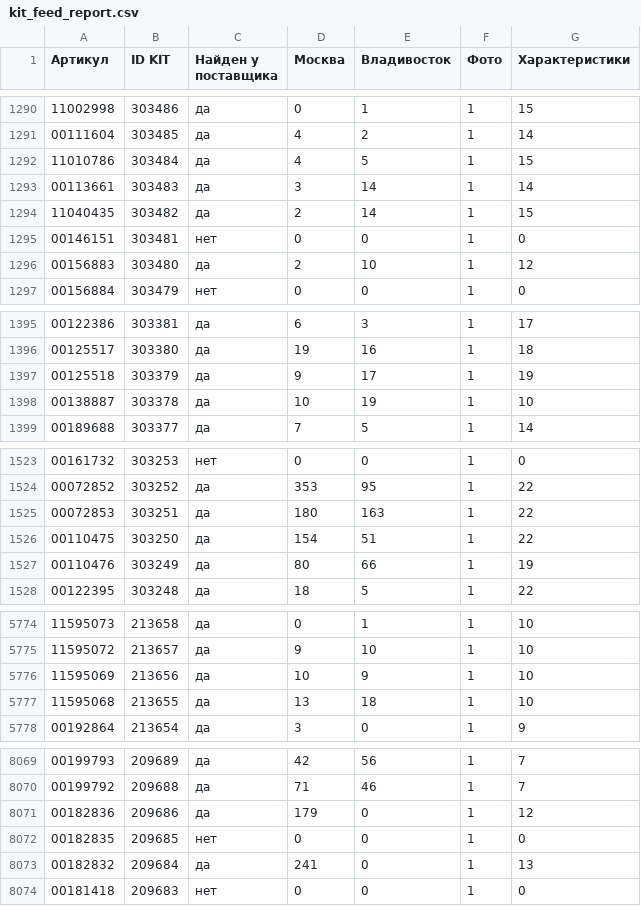
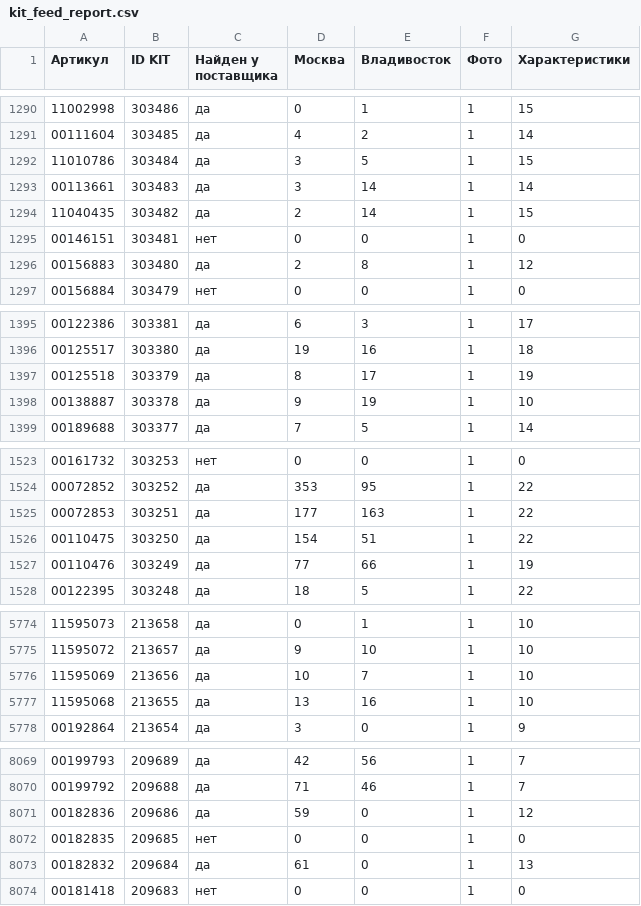
Before and after one commit to maria17-ai/kit-feed, a CSV file: kit_feed_report.csv, drawn as a sheet; only a part is shown, gaps mark what is left out; the diff covers the shown part only.

```diff
--- a/kit_feed_report.csv
+++ b/kit_feed_report.csv
@@ -1291,3 +1291,3 @@
 00111604;303485;да;4;2;1;14
-11010786;303484;да;4;5;1;15
+11010786;303484;да;3;5;1;15
 00113661;303483;да;3;14;1;14
@@ -1295,3 +1295,3 @@
 00146151;303481;нет;0;0;1;0
-00156883;303480;да;2;10;1;12
+00156883;303480;да;2;8;1;12
 00156884;303479;нет;0;0;1;0
@@ -1396,4 +1396,4 @@
 00125517;303380;да;19;16;1;18
-00125518;303379;да;9;17;1;19
-00138887;303378;да;10;19;1;10
+00125518;303379;да;8;17;1;19
+00138887;303378;да;9;19;1;10
 00189688;303377;да;7;5;1;14
@@ -1524,5 +1524,5 @@
 00072852;303252;да;353;95;1;22
-00072853;303251;да;180;163;1;22
+00072853;303251;да;177;163;1;22
 00110475;303250;да;154;51;1;22
-00110476;303249;да;80;66;1;19
+00110476;303249;да;77;66;1;19
 00122395;303248;да;18;5;1;22
@@ -5775,4 +5775,4 @@
 11595072;213657;да;9;10;1;10
-11595069;213656;да;10;9;1;10
-11595068;213655;да;13;18;1;10
+11595069;213656;да;10;7;1;10
+11595068;213655;да;13;16;1;10
 00192864;213654;да;3;0;1;9
@@ -8070,5 +8070,5 @@
 00199792;209688;да;71;46;1;7
-00182836;209686;да;179;0;1;12
+00182836;209686;да;59;0;1;12
 00182835;209685;нет;0;0;1;0
-00182832;209684;да;241;0;1;13
+00182832;209684;да;61;0;1;13
 00181418;209683;нет;0;0;1;0
```
Also changed, not shown: 99 edited cells elsewhere in this file, 1 other file.
